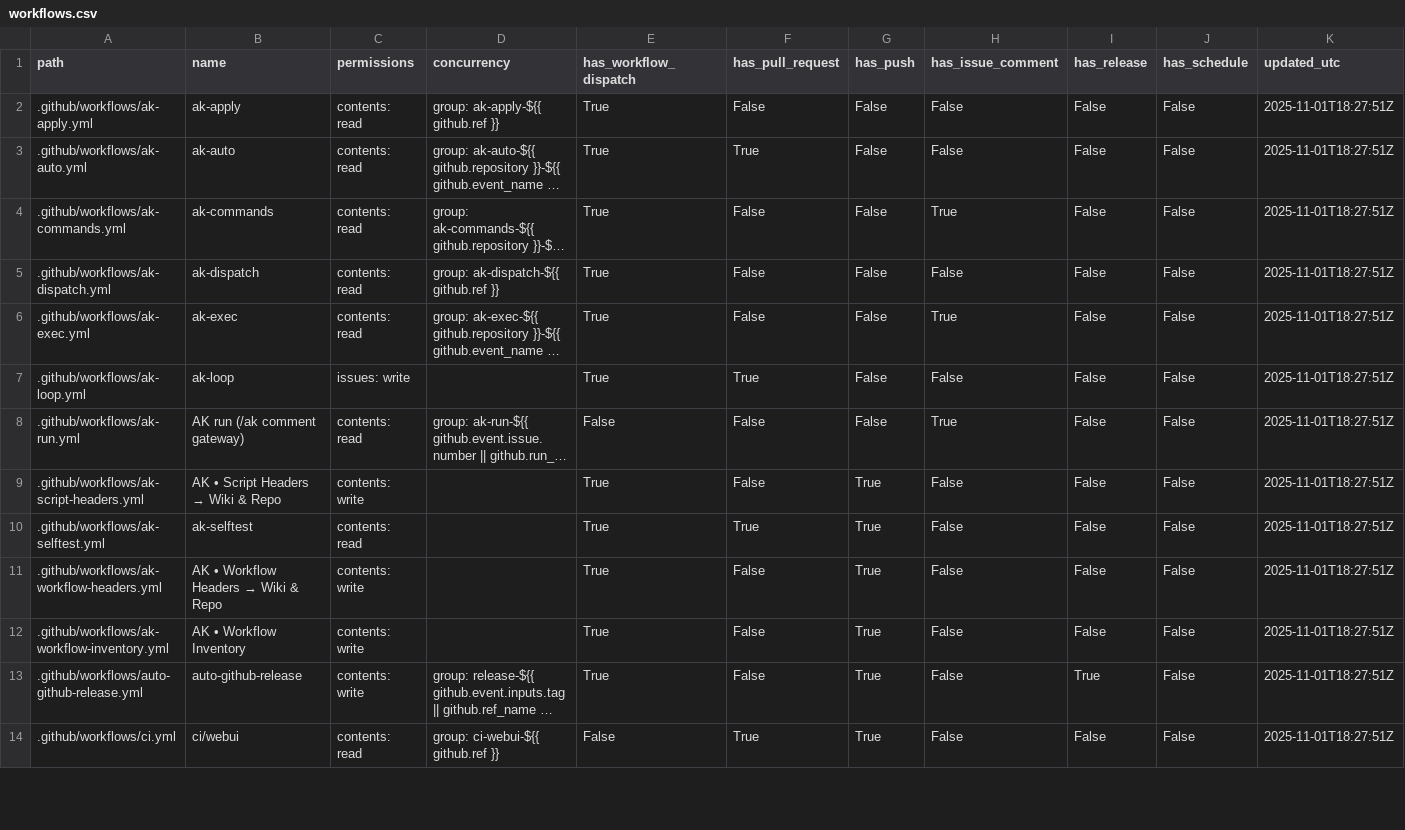
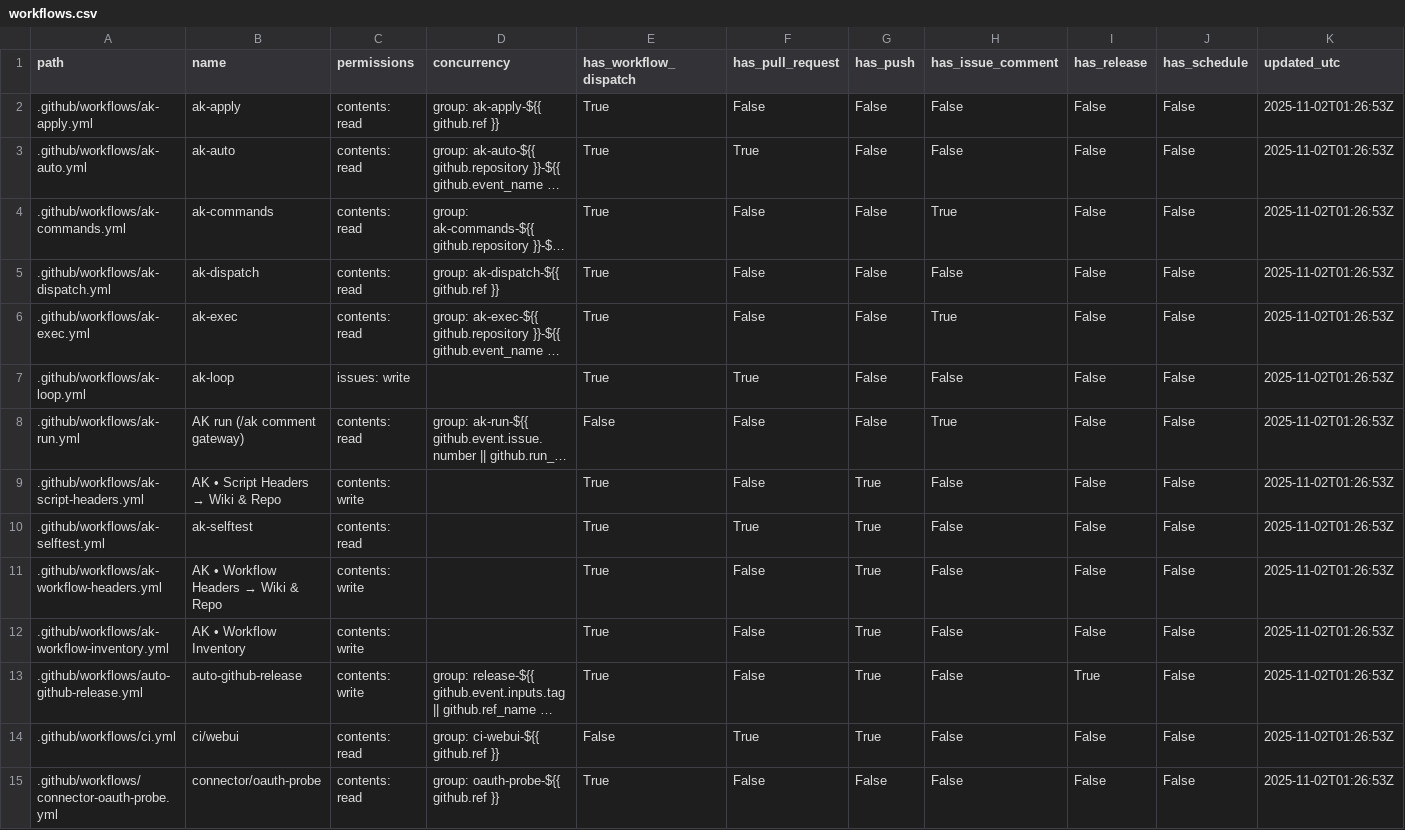
Before and after one commit to dh1293-hub/kobong-orchestrator, a CSV file: _inventory/workflows.csv, drawn as a sheet; only a part is shown; long unchanged cells end in …; the diff covers the shown part only; the diff names each change by its address in the sheet, - before the commit and + after, or states it on an @@ line.

```diff
--- a/_inventory/workflows.csv
+++ b/_inventory/workflows.csv
-K2:K14 (updated_utc): 2025-11-01T18:27:51Z
+K2:K14 (updated_utc): 2025-11-02T01:26:53Z
+row 15: .github/workflows/connector-oauth-probe.yml | connector/oauth-probe | contents: read | group: oauth-probe-${{ github.ref }} | True | False | False | False | False | False | 2025-11-02T01:26:53Z
```
Also changed, not shown: 2 removed rows and 46 edited cells elsewhere in this file, 1 other file.
